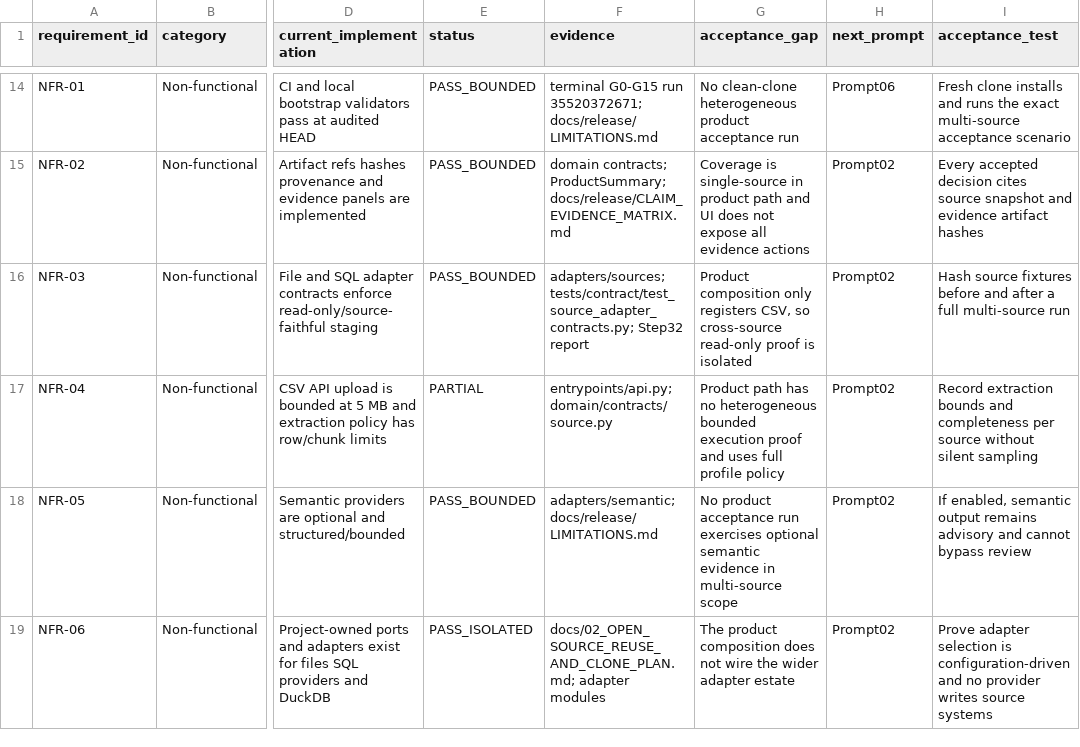
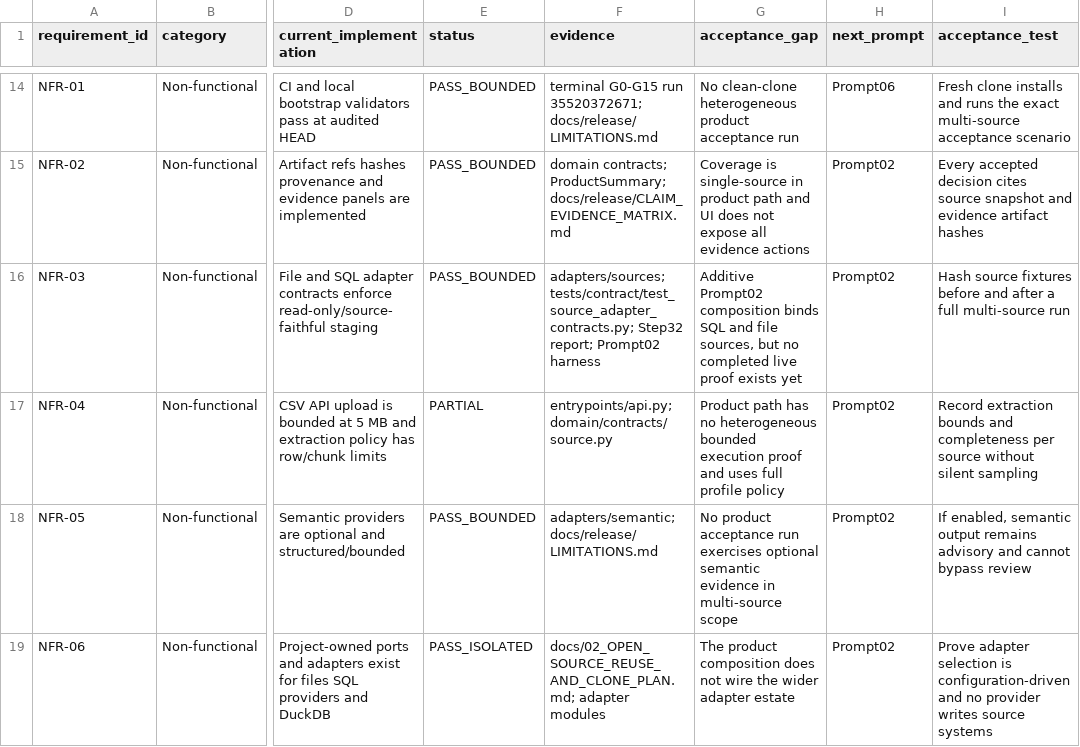
Before and after one commit to MahdiNavaei/Dirty-Data-to-OLAP, a CSV file: docs/product-completion/02_REQUIREMENTS_IMPLEMENTATION_TRACEABILITY.csv, drawn as a sheet; only a part is shown, gaps mark what is left out; the diff covers the shown part only; the diff names each change by its address in the sheet, - before the commit and + after, or states it on an @@ line.

Commit message:
Implement Prompt02 multi-source acceptance boundary

```diff
--- a/docs/product-completion/02_REQUIREMENTS_IMPLEMENTATION_TRACEABILITY.csv
+++ b/docs/product-completion/02_REQUIREMENTS_IMPLEMENTATION_TRACEABILITY.csv
-F16 (evidence): …tests/contract/test_source_adapter_contracts.py; Step32 report
+F16 (evidence): …tests/contract/test_source_adapter_contracts.py; Step32 report; Prompt02 harness
-G16 (acceptance_gap): Product composition only registers CSV, so cross-source read-only proof is isolated
+G16 (acceptance_gap): Additive Prompt02 composition binds SQL and file sources, but no completed live proof exists yet
```
Also changed, not shown: 7 edited cells elsewhere in this file, 18 other files.
